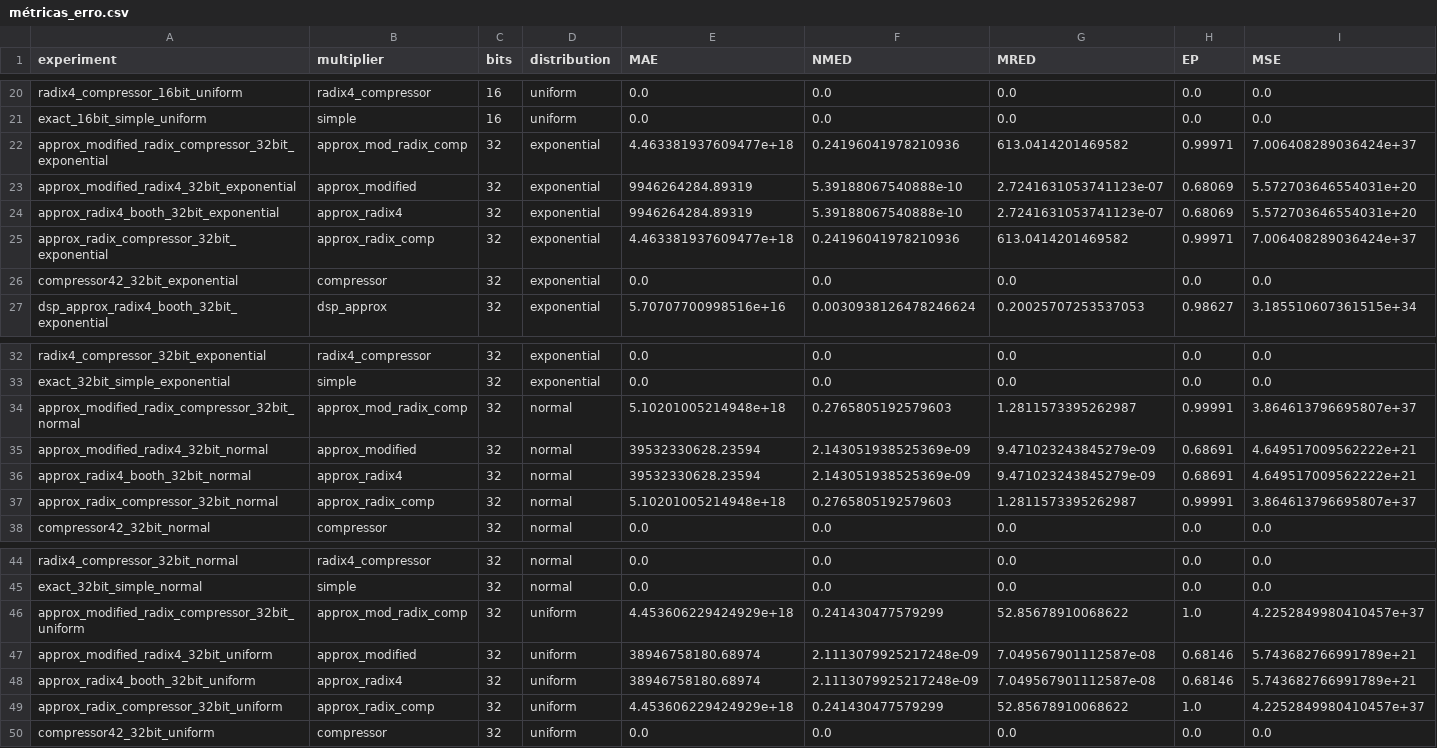
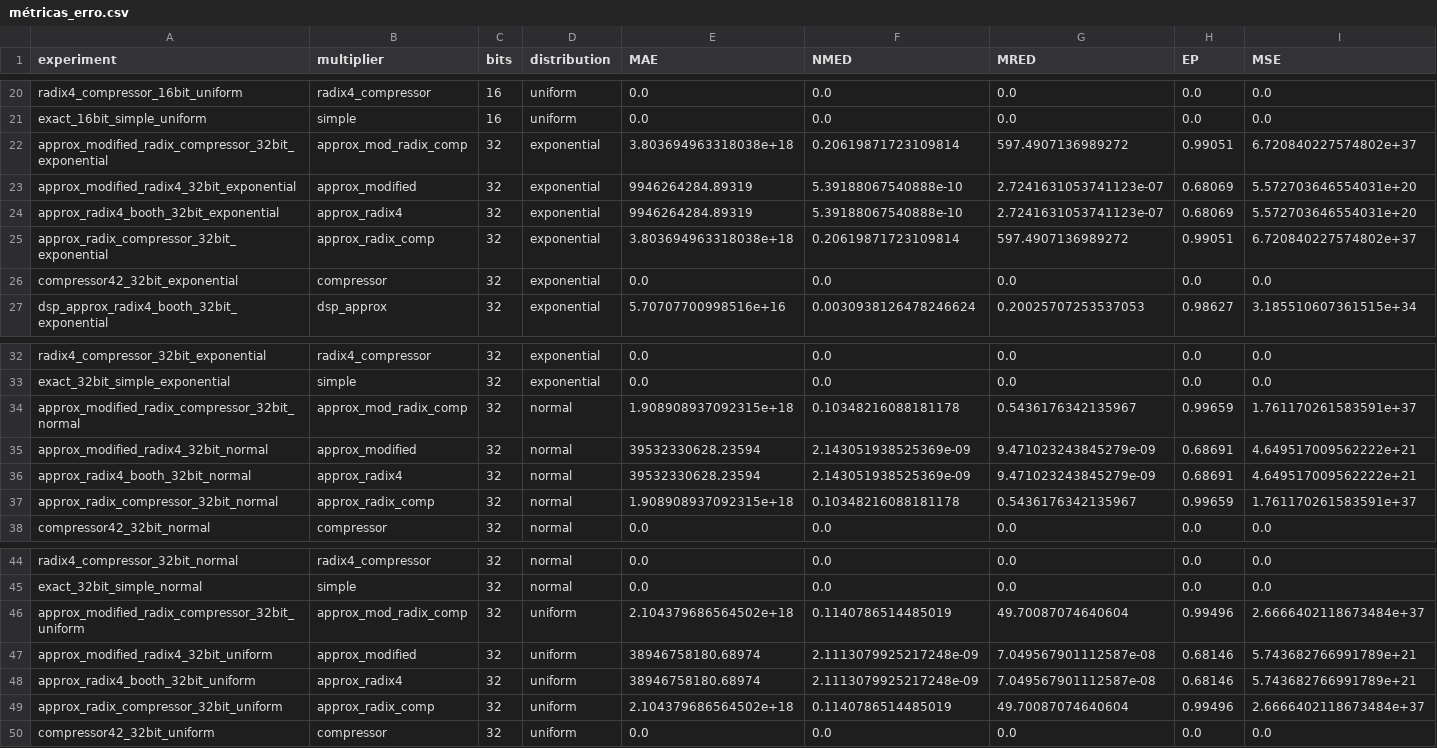
Before and after one commit to CSER-UFT/approximate_multipliers, a CSV file: métricas_erro.csv, drawn as a sheet; only a part is shown, gaps mark what is left out.

```diff
--- a/métricas_erro.csv
+++ b/métricas_erro.csv
@@ -21,6 +21,6 @@ radix4_compressor_16bit_uniform,radix4_compressor,16,uniform,0.0,0.0,0.0,0.0,0.0
 exact_16bit_simple_uniform,simple,16,uniform,0.0,0.0,0.0,0.0,0.0
-approx_modified_radix_compressor_32bit_exponential,approx_mod_radix_comp,32,exponential,4.463381937609477e+18,0.24196041978210936,613.0414201469582,0.99971,7.006408289036424e+37
+approx_modified_radix_compressor_32bit_exponential,approx_mod_radix_comp,32,exponential,3.803694963318038e+18,0.20619871723109814,597.4907136989272,0.99051,6.720840227574802e+37
 approx_modified_radix4_32bit_exponential,approx_modified,32,exponential,9946264284.89319,5.39188067540888e-10,2.7241631053741123e-07,0.68069,5.572703646554031e+20
 approx_radix4_booth_32bit_exponential,approx_radix4,32,exponential,9946264284.89319,5.39188067540888e-10,2.7241631053741123e-07,0.68069,5.572703646554031e+20
-approx_radix_compressor_32bit_exponential,approx_radix_comp,32,exponential,4.463381937609477e+18,0.24196041978210936,613.0414201469582,0.99971,7.006408289036424e+37
+approx_radix_compressor_32bit_exponential,approx_radix_comp,32,exponential,3.803694963318038e+18,0.20619871723109814,597.4907136989272,0.99051,6.720840227574802e+37
 compressor42_32bit_exponential,compressor,32,exponential,0.0,0.0,0.0,0.0,0.0
@@ -33,6 +33,6 @@ radix4_compressor_32bit_exponential,radix4_compressor,32,exponential,0.0,0.0,0.0
 exact_32bit_simple_exponential,simple,32,exponential,0.0,0.0,0.0,0.0,0.0
-approx_modified_radix_compressor_32bit_normal,approx_mod_radix_comp,32,normal,5.10201005214948e+18,0.2765805192579603,1.2811573395262987,0.99991,3.864613796695807e+37
+approx_modified_radix_compressor_32bit_normal,approx_mod_radix_comp,32,normal,1.908908937092315e+18,0.10348216088181178,0.5436176342135967,0.99659,1.761170261583591e+37
 approx_modified_radix4_32bit_normal,approx_modified,32,normal,39532330628.23594,2.143051938525369e-09,9.471023243845279e-09,0.68691,4.649517009562222e+21
 approx_radix4_booth_32bit_normal,approx_radix4,32,normal,39532330628.23594,2.143051938525369e-09,9.471023243845279e-09,0.68691,4.649517009562222e+21
-approx_radix_compressor_32bit_normal,approx_radix_comp,32,normal,5.10201005214948e+18,0.2765805192579603,1.2811573395262987,0.99991,3.864613796695807e+37
+approx_radix_compressor_32bit_normal,approx_radix_comp,32,normal,1.908908937092315e+18,0.10348216088181178,0.5436176342135967,0.99659,1.761170261583591e+37
 compressor42_32bit_normal,compressor,32,normal,0.0,0.0,0.0,0.0,0.0
@@ -45,6 +45,6 @@ radix4_compressor_32bit_normal,radix4_compressor,32,normal,0.0,0.0,0.0,0.0,0.0
 exact_32bit_simple_normal,simple,32,normal,0.0,0.0,0.0,0.0,0.0
-approx_modified_radix_compressor_32bit_uniform,approx_mod_radix_comp,32,uniform,4.453606229424929e+18,0.241430477579299,52.85678910068622,1.0,4.2252849980410457e+37
+approx_modified_radix_compressor_32bit_uniform,approx_mod_radix_comp,32,uniform,2.104379686564502e+18,0.1140786514485019,49.70087074640604,0.99496,2.6666402118673484e+37
 approx_modified_radix4_32bit_uniform,approx_modified,32,uniform,38946758180.68974,2.1113079925217248e-09,7.049567901112587e-08,0.68146,5.743682766991789e+21
 approx_radix4_booth_32bit_uniform,approx_radix4,32,uniform,38946758180.68974,2.1113079925217248e-09,7.049567901112587e-08,0.68146,5.743682766991789e+21
-approx_radix_compressor_32bit_uniform,approx_radix_comp,32,uniform,4.453606229424929e+18,0.241430477579299,52.85678910068622,1.0,4.2252849980410457e+37
+approx_radix_compressor_32bit_uniform,approx_radix_comp,32,uniform,2.104379686564502e+18,0.1140786514485019,49.70087074640604,0.99496,2.6666402118673484e+37
 compressor42_32bit_uniform,compressor,32,uniform,0.0,0.0,0.0,0.0,0.0
```
Also changed, not shown: 36 other files.
